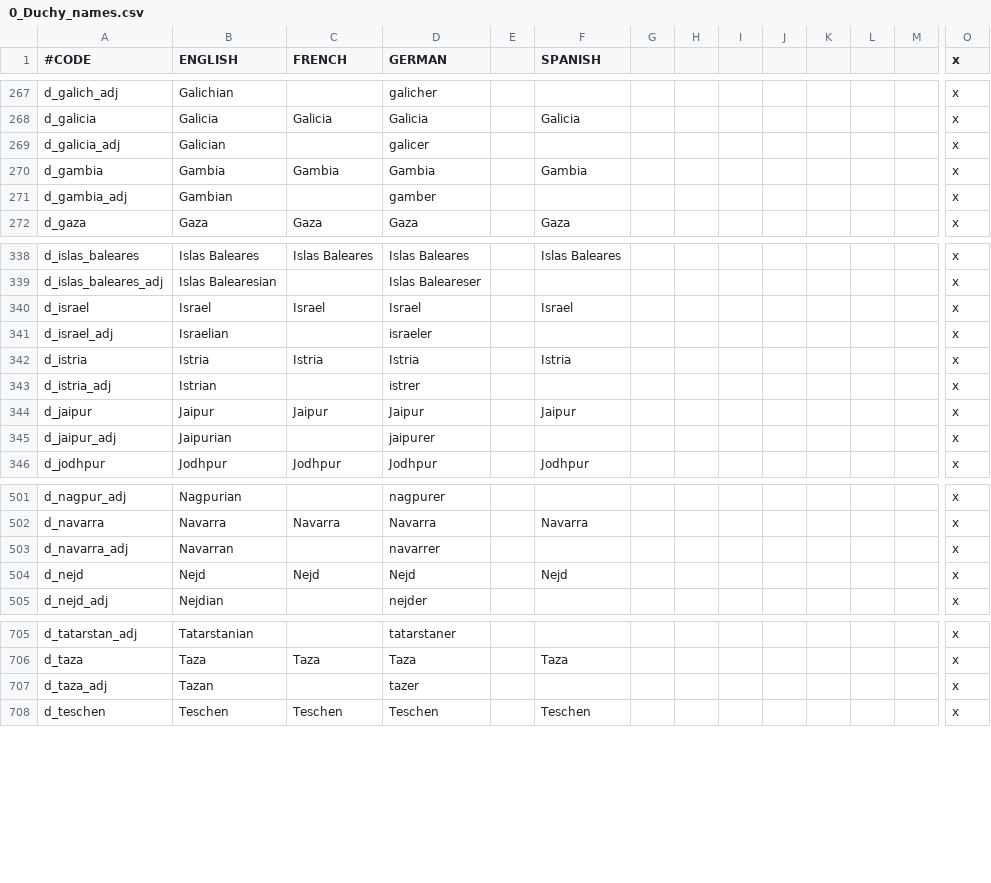
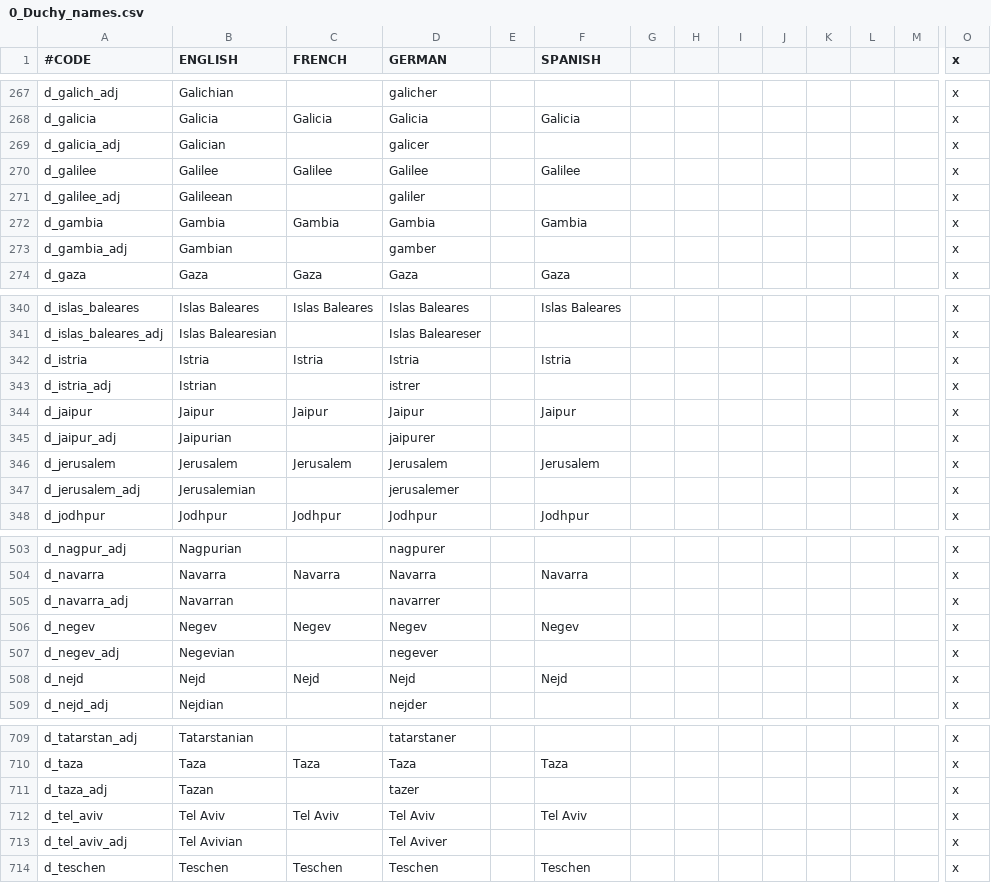
Before and after one commit to JonStryker/europe-mod, a CSV file: Europe/localisation/0_Duchy_names.csv, drawn as a sheet; only a part is shown, gaps mark what is left out; removed rows and columns are numbered as before the commit, all else as after; rows hold the shown columns only; the diff names each change by its address in the sheet, - before the commit and + after, or states it on an @@ line.

Commit message:
Changes to Israel

```diff
--- a/Europe/localisation/0_Duchy_names.csv
+++ b/Europe/localisation/0_Duchy_names.csv
+row 270: d_galilee | Galilee | Galilee | Galilee |  | Galilee |  |  |  |  |  |  |  | x
+row 271: d_galilee_adj | Galileean |  | galiler |  |  |  |  |  |  |  |  |  | x
-row 340: d_israel | Israel | Israel | Israel |  | Israel |  |  |  |  |  |  |  | x
-row 341: d_israel_adj | Israelian |  | israeler |  |  |  |  |  |  |  |  |  | x
+row 346: d_jerusalem | Jerusalem | Jerusalem | Jerusalem |  | Jerusalem |  |  |  |  |  |  |  | x
+row 347: d_jerusalem_adj | Jerusalemian |  | jerusalemer |  |  |  |  |  |  |  |  |  | x
+row 506: d_negev | Negev | Negev | Negev |  | Negev |  |  |  |  |  |  |  | x
+row 507: d_negev_adj | Negevian |  | negever |  |  |  |  |  |  |  |  |  | x
+row 712: d_tel_aviv | Tel Aviv | Tel Aviv | Tel Aviv |  | Tel Aviv |  |  |  |  |  |  |  | x
+row 713: d_tel_aviv_adj | Tel Avivian |  | Tel Aviver |  |  |  |  |  |  |  |  |  | x
```
Also changed, not shown: Europe/localisation/0_Barony_names.csv, 26 other files.
